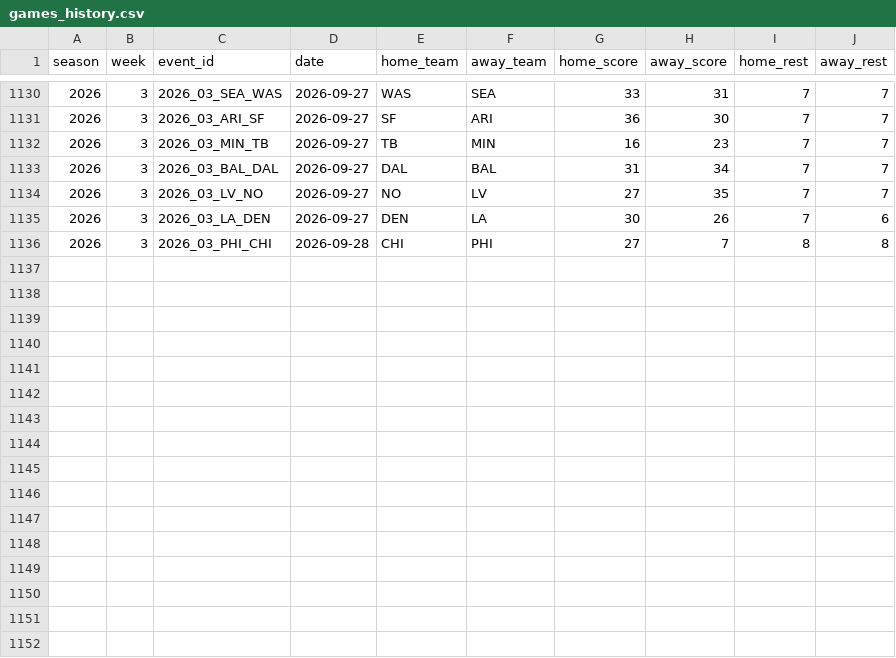
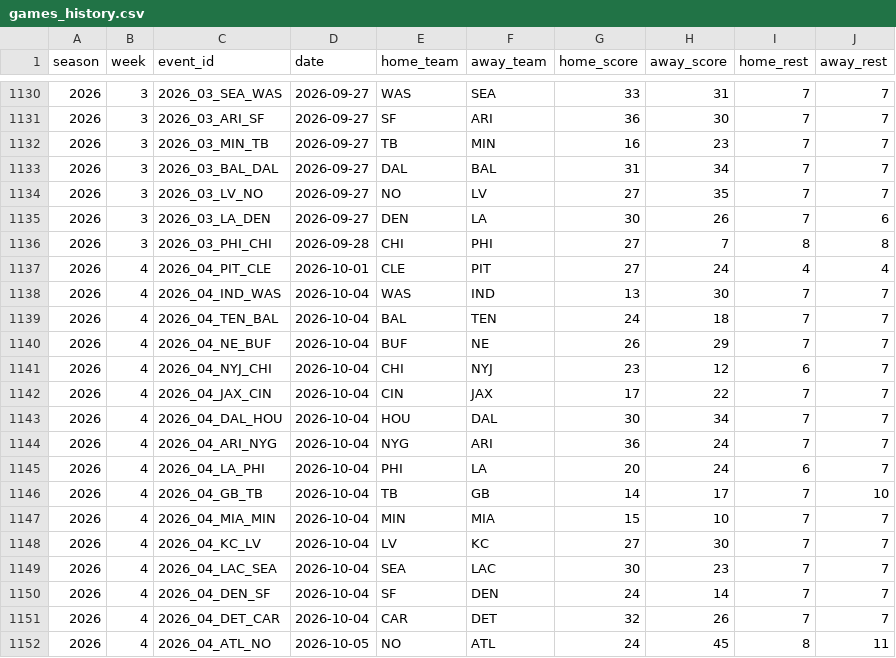
Before and after one commit to statsheetgeeks/nfl-elo-page, a CSV file: data/games_history.csv, drawn as a sheet; only a part is shown, gaps mark what is left out.

```diff
--- a/data/games_history.csv
+++ b/data/games_history.csv
@@ -1136 +1136,17 @@ season,week,event_id,date,home_team,away_team,home_score,away_score,home_rest,aw
 2026,3,2026_03_PHI_CHI,2026-09-28,CHI,PHI,27,7,8,8
+2026,4,2026_04_PIT_CLE,2026-10-01,CLE,PIT,27,24,4,4
+2026,4,2026_04_IND_WAS,2026-10-04,WAS,IND,13,30,7,7
+2026,4,2026_04_TEN_BAL,2026-10-04,BAL,TEN,24,18,7,7
+2026,4,2026_04_NE_BUF,2026-10-04,BUF,NE,26,29,7,7
+2026,4,2026_04_NYJ_CHI,2026-10-04,CHI,NYJ,23,12,6,7
+2026,4,2026_04_JAX_CIN,2026-10-04,CIN,JAX,17,22,7,7
+2026,4,2026_04_DAL_HOU,2026-10-04,HOU,DAL,30,34,7,7
+2026,4,2026_04_ARI_NYG,2026-10-04,NYG,ARI,36,24,7,7
+2026,4,2026_04_LA_PHI,2026-10-04,PHI,LA,20,24,6,7
+2026,4,2026_04_GB_TB,2026-10-04,TB,GB,14,17,7,10
+2026,4,2026_04_MIA_MIN,2026-10-04,MIN,MIA,15,10,7,7
+2026,4,2026_04_KC_LV,2026-10-04,LV,KC,27,30,7,7
+2026,4,2026_04_LAC_SEA,2026-10-04,SEA,LAC,30,23,7,7
+2026,4,2026_04_DEN_SF,2026-10-04,SF,DEN,24,14,7,7
+2026,4,2026_04_DET_CAR,2026-10-04,CAR,DET,32,26,7,7
+2026,4,2026_04_ATL_NO,2026-10-05,NO,ATL,24,45,8,11
```
Also changed, not shown: data/predictions_log.csv, 5 other files.
